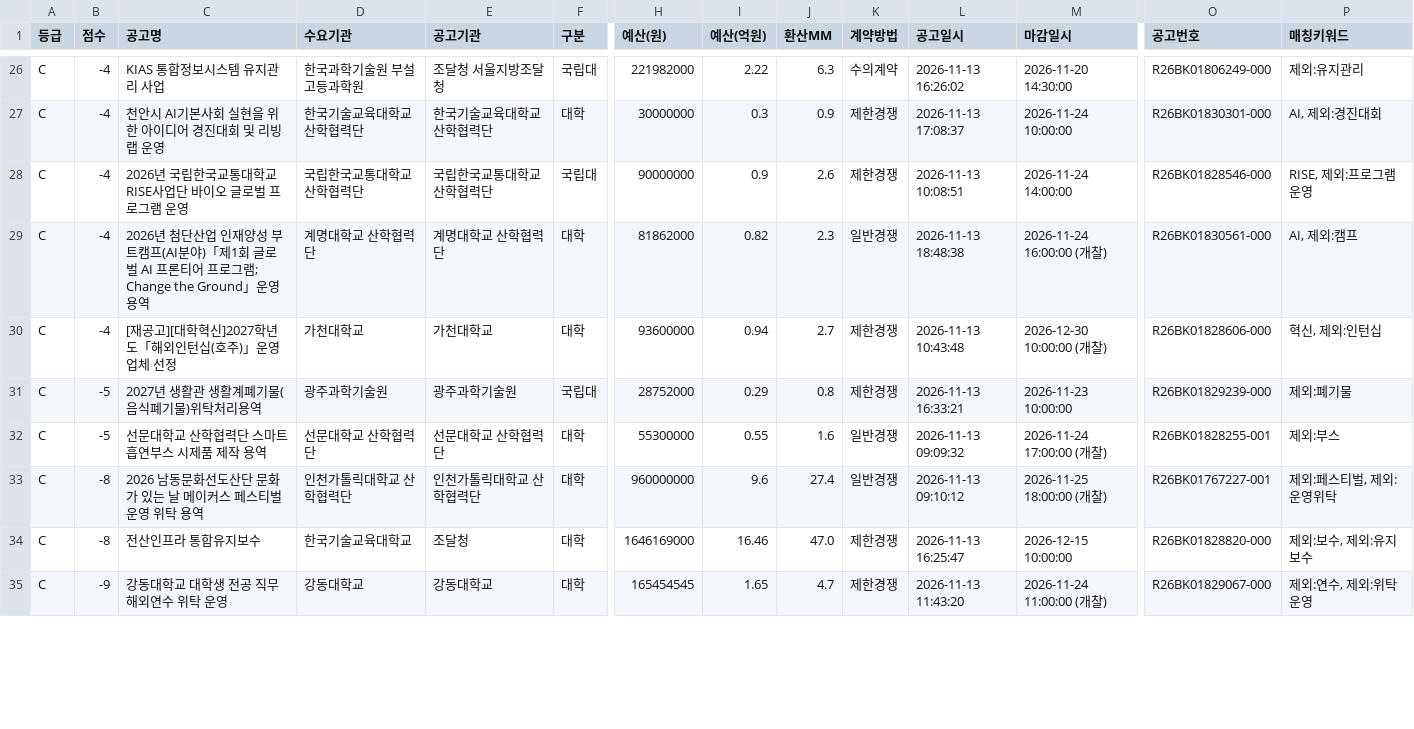
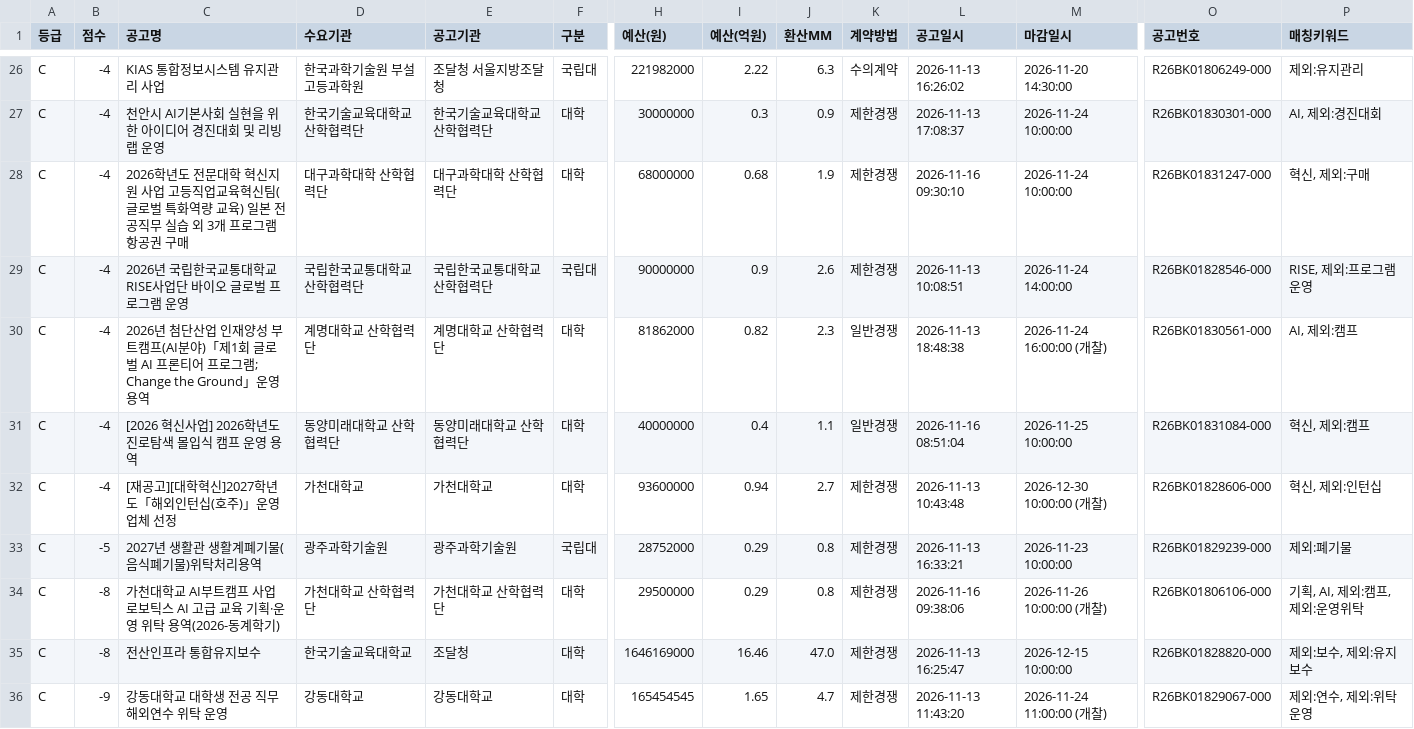
Before and after one commit to ironhair74/g2b-university-bids, a CSV file: reports/univ_bids_20261116.csv, drawn as a sheet; only a part is shown, gaps mark what is left out; removed rows and columns are numbered as before the commit, all else as after; rows hold the shown columns only; the diff covers the shown part only; the diff names each change by its address in the sheet, - before the commit and + after, or states it on an @@ line.

```diff
--- a/reports/univ_bids_20261116.csv
+++ b/reports/univ_bids_20261116.csv
+row 28: C | -4 | 2026학년도 전문대학 혁신지원 사업 고등직업교육혁신팀(글로벌 특화역량 교육) 일본 전공직무 실습 외 3개 프로그램 항공권 구매 | 대구과학대학 산학협력단 | 대구과학대학 산학협력단 | 대학 | 68000000 | 0.68 | 1.9 | 제한경쟁 | 2026-11-16 09:30:10 | 2026-11-24 10:00:00 | R26BK01831247-000 | 혁신, 제외:구매
+row 31: C | -4 | [2026 혁신사업] 2026학년도 진로탐색 몰입식 캠프 운영 용역 | 동양미래대학교 산학협력단 | 동양미래대학교 산학협력단 | 대학 | 40000000 | 0.4 | 1.1 | 일반경쟁 | 2026-11-16 08:51:04 | 2026-11-25 10:00:00 | R26BK01831084-000 | 혁신, 제외:캠프
-row 32: C | -5 | 선문대학교 산학협력단 스마트 흡연부스 시제품 제작 용역 | 선문대학교 산학협력단 | 선문대학교 산학협력단 | 대학 | 55300000 | 0.55 | 1.6 | 일반경쟁 | 2026-11-13 09:09:32 | 2026-11-24 17:00:00 (개찰) | R26BK01828255-001 | 제외:부스
-row 33: C | -8 | 2026 남동문화선도산단 문화가 있는 날 메이커스 페스티벌 운영 위탁 용역 | 인천가톨릭대학교 산학협력단 | 인천가톨릭대학교 산학협력단 | 대학 | 960000000 | 9.6 | 27.4 | 일반경쟁 | 2026-11-13 09:10:12 | 2026-11-25 18:00:00 (개찰) | R26BK01767227-001 | 제외:페스티벌, 제외:운영위탁
+row 34: C | -8 | 가천대학교 AI부트캠프 사업 로보틱스 AI 고급 교육 기획·운영 위탁 용역(2026-동계학기) | 가천대학교 산학협력단 | 가천대학교 산학협력단 | 대학 | 29500000 | 0.29 | 0.8 | 제한경쟁 | 2026-11-16 09:38:06 | 2026-11-26 10:00:00 (개찰) | R26BK01806106-000 | 기획, AI, 제외:캠프, 제외:운영위탁
```
Also changed, not shown: 5 added rows and 3 removed rows elsewhere in this file, 1 other file.
